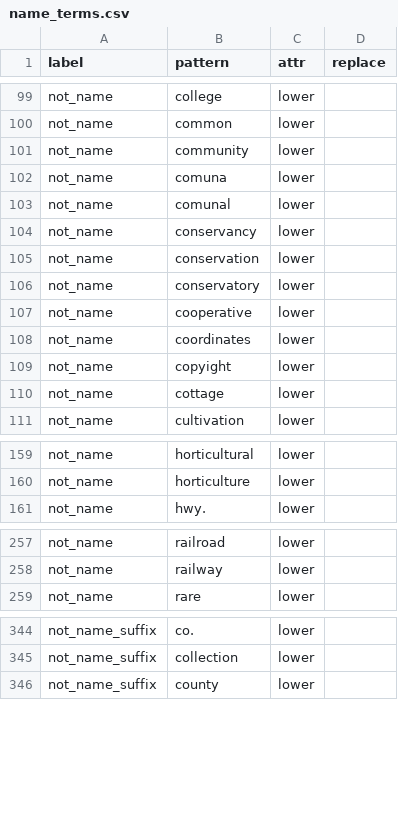
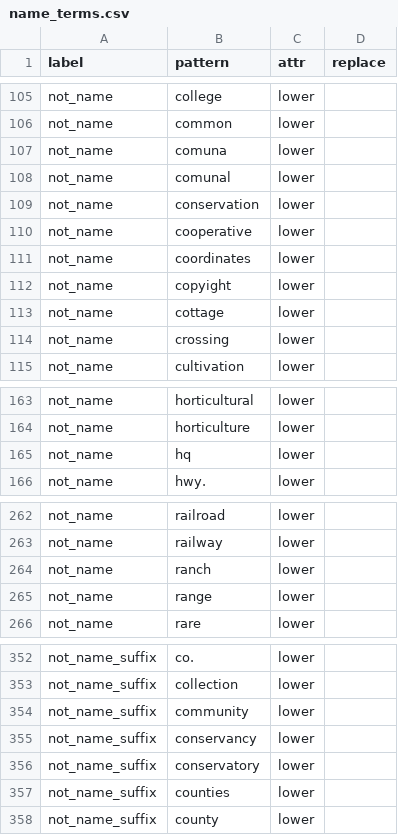
Before and after one commit to rafelafrance/traiter, a CSV file: traiter/pylib/rules/terms/name_terms.csv, drawn as a sheet; only a part is shown, gaps mark what is left out; the diff covers the shown part only.

Commit message:
Add terms and patterns for lat/long, date, habitat, & names

```diff
--- a/traiter/pylib/rules/terms/name_terms.csv
+++ b/traiter/pylib/rules/terms/name_terms.csv
@@ -100,8 +106,5 @@ not_name,college,lower,
 not_name,common,lower,
-not_name,community,lower,
 not_name,comuna,lower,
 not_name,comunal,lower,
-not_name,conservancy,lower,
 not_name,conservation,lower,
-not_name,conservatory,lower,
 not_name,cooperative,lower,
@@ -110,2 +113,3 @@ not_name,copyight,lower,
 not_name,cottage,lower,
+not_name,crossing,lower,
 not_name,cultivation,lower,
@@ -160,2 +164,3 @@ not_name,horticultural,lower,
 not_name,horticulture,lower,
+not_name,hq,lower,
 not_name,hwy.,lower,
@@ -258,2 +263,4 @@ not_name,railroad,lower,
 not_name,railway,lower,
+not_name,ranch,lower,
+not_name,range,lower,
 not_name,rare,lower,
@@ -345,2 +353,6 @@ not_name_suffix,co.,lower,
 not_name_suffix,collection,lower,
+not_name_suffix,community,lower,
+not_name_suffix,conservancy,lower,
+not_name_suffix,conservatory,lower,
+not_name_suffix,counties,lower,
 not_name_suffix,county,lower,
```
Also changed, not shown: 3 added rows, 1 removed row and 10 moved rows elsewhere in this file, traiter/pylib/rules/terms/lat_long_terms.csv, 3 other files.
